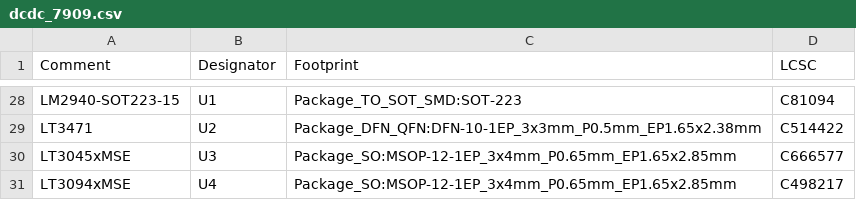
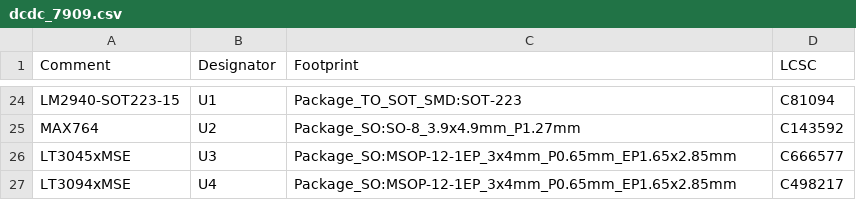
Before and after one commit to dymczykm/7909_dcdc_converter, a CSV file: dcdc_7909/dcdc_7909.csv, drawn as a sheet; only a part is shown, gaps mark what is left out; the diff covers the shown part only.

```diff
--- a/dcdc_7909/dcdc_7909.csv
+++ b/dcdc_7909/dcdc_7909.csv
@@ -28,3 +24,3 @@ Comment,Designator,Footprint,LCSC
 "LM2940-SOT223-15","U1","Package_TO_SOT_SMD:SOT-223","C81094"
-"LT3471","U2","Package_DFN_QFN:DFN-10-1EP_3x3mm_P0.5mm_EP1.65x2.38mm","C514422"
+"MAX764","U2","Package_SO:SO-8_3.9x4.9mm_P1.27mm","C143592"
 "LT3045xMSE","U3","Package_SO:MSOP-12-1EP_3x4mm_P0.65mm_EP1.65x2.85mm","C666577"
```
Also changed, not shown: 6 added rows, 10 removed rows and 12 edited cells elsewhere in this file, dcdc_7909/dcdc_7909-all-pos.csv, dcdc_7909/dcdc_7909_bom_jlc.csv, 7 other files.
